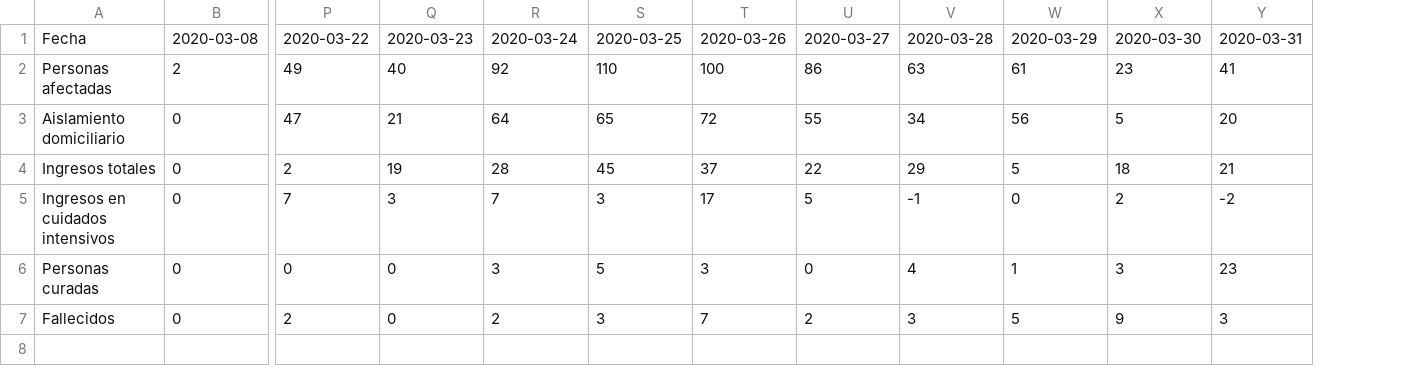
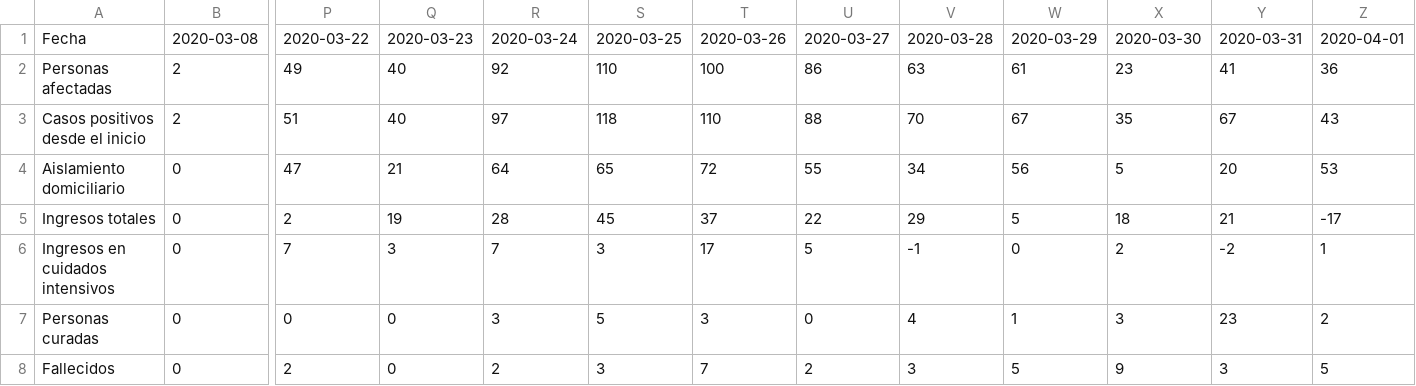
Before and after one commit to edumardo/covid19-carm, a CSV file: dataset/generated/DFcasosDiarios.csv, drawn as a sheet; only a part is shown, gaps mark what is left out; addresses are those after the commit; rows hold the shown columns only; the diff names each change by its address in the sheet, - before the commit and + after, or states it on an @@ line.

```diff
--- a/dataset/generated/DFcasosDiarios.csv
+++ b/dataset/generated/DFcasosDiarios.csv
+column Z, rows 1-2: 2020-04-01 | 36; rows 4-8: 53 | -17 | 1 | 2 | 5
+row 3: Casos positivos desde el inicio | 2 | 51 | 40 | 97 | 118 | 110 | 88 | 70 | 67 | 35 | 67 | 43
```
Also changed, not shown: dataset/dataset.csv, dataset/generated/DFtestRealizados.csv, 1 other file.
